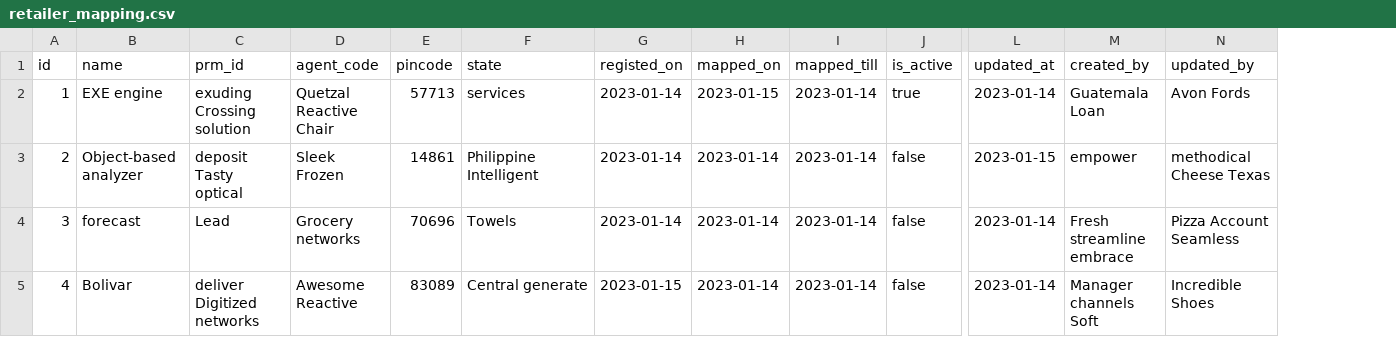
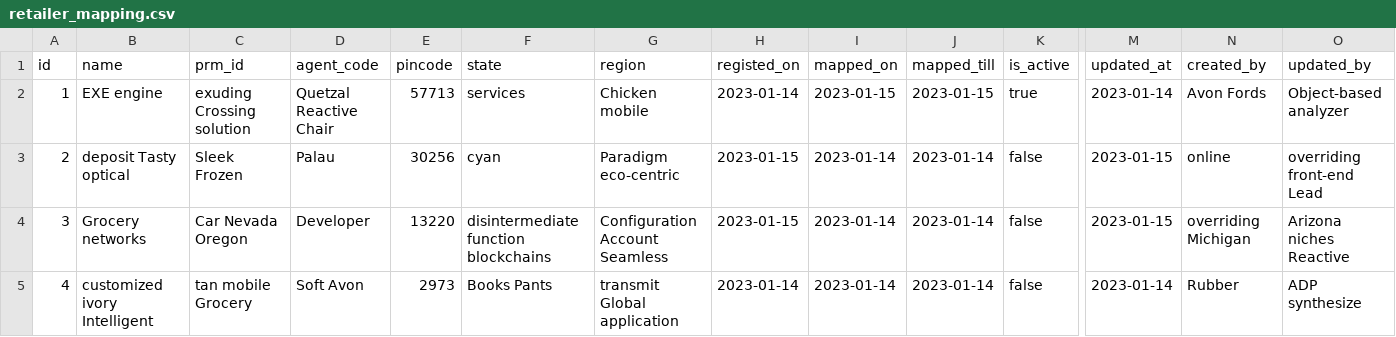
Before and after one commit to arpanm/SalesForce, a CSV file: src/main/resources/config/liquibase/fake-data/retailer_mapping.csv, drawn as a sheet; only a part is shown, gaps mark what is left out; addresses are those after the commit; the diff covers the shown part only; the diff names each change by its address in the sheet, - before the commit and + after, or states it on an @@ line.

```diff
--- a/src/main/resources/config/liquibase/fake-data/retailer_mapping.csv
+++ b/src/main/resources/config/liquibase/fake-data/retailer_mapping.csv
+column G (region), rows 2-5: Chicken mobile | Paradigm eco-centric | Configuration Account Seamless | transmit Global application
-J2 (mapped_till): 2023-01-14
+J2 (mapped_till): 2023-01-15
-N2 (created_by): Guatemala Loan
+N2 (created_by): Avon Fords
-O2 (updated_by): Avon Fords
+O2 (updated_by): Object-based analyzer
-B3 (name): Object-based analyzer
+B3 (name): deposit Tasty optical
-C3 (prm_id): deposit Tasty optical
+C3 (prm_id): Sleek Frozen
-D3 (agent_code): Sleek Frozen
+D3 (agent_code): Palau
-E3 (pincode): 14861
+E3 (pincode): 30256
-F3 (state): Philippine Intelligent
+F3 (state): cyan
-H3:H4 (registed_on): 2023-01-14
+H3:H4 (registed_on): 2023-01-15
-N3 (created_by): empower
+N3 (created_by): online
-O3 (updated_by): methodical Cheese Texas
+O3 (updated_by): overriding front-end Lead
-B4 (name): forecast
+B4 (name): Grocery networks
-C4 (prm_id): Lead
+C4 (prm_id): Car Nevada Oregon
-D4 (agent_code): Grocery networks
+D4 (agent_code): Developer
-E4 (pincode): 70696
+E4 (pincode): 13220
-F4 (state): Towels
+F4 (state): disintermediate function blockchains
-M4 (updated_at): 2023-01-14
+M4 (updated_at): 2023-01-15
-N4 (created_by): Fresh streamline embrace
+N4 (created_by): overriding Michigan
-O4 (updated_by): Pizza Account Seamless
+O4 (updated_by): Arizona niches Reactive
-B5 (name): Bolivar
+B5 (name): customized ivory Intelligent
-C5 (prm_id): deliver Digitized networks
+C5 (prm_id): tan mobile Grocery
-D5 (agent_code): Awesome Reactive
+D5 (agent_code): Soft Avon
-E5 (pincode): 83089
+E5 (pincode): 2973
-F5 (state): Central generate
+F5 (state): Books Pants
-H5 (registed_on): 2023-01-15
+H5 (registed_on): 2023-01-14
-N5 (created_by): Manager channels Soft
+N5 (created_by): Rubber
-O5 (updated_by): Incredible Shoes
+O5 (updated_by): ADP synthesize
```
Also changed, not shown: 59 edited cells elsewhere in this file, src/main/resources/config/liquibase/fake-data/sales_force_user.csv, src/main/resources/config/liquibase/fake-data/sales_target_filter.csv, 30 other files.
